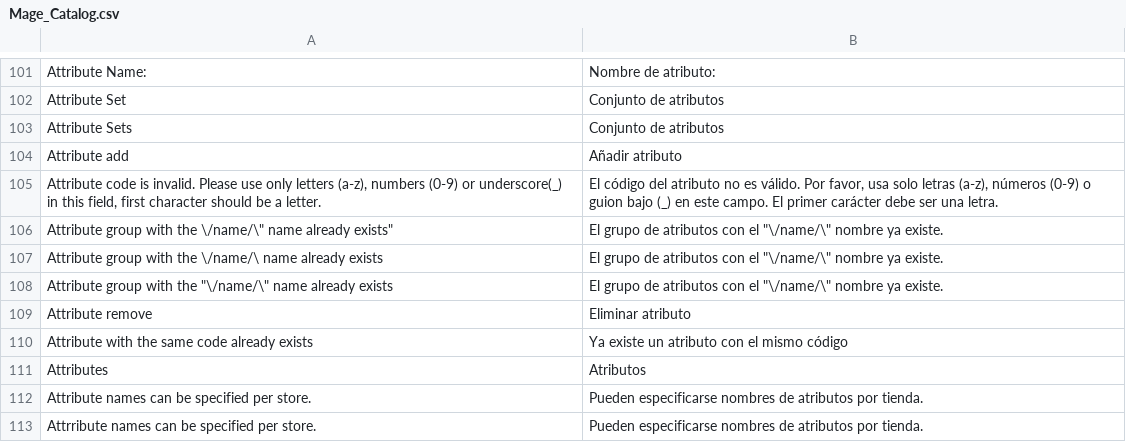
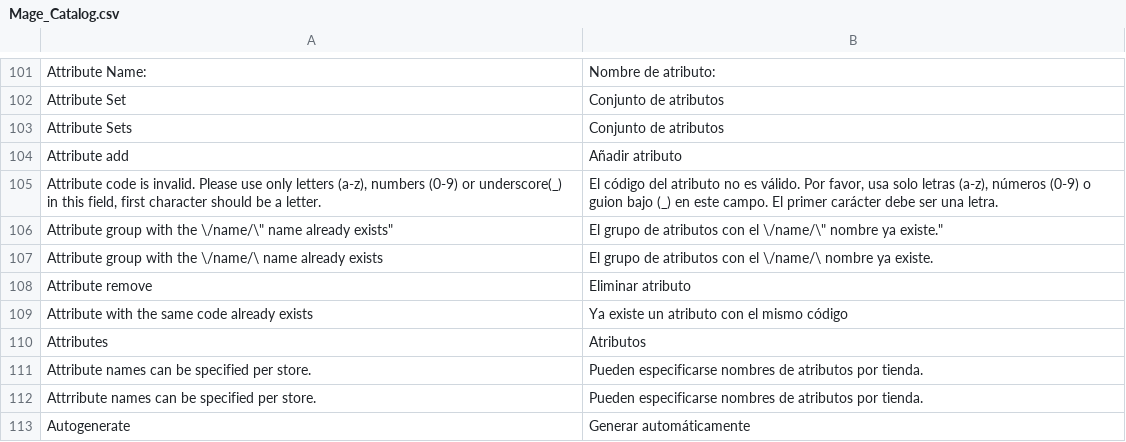
Before and after one commit to MaWoScha/German_LocalePack_es_ES, a CSV file: app/locale/es_ES/Mage_Catalog.csv, drawn as a sheet; only a part is shown, gaps mark what is left out; the shorter side is filled out with more unchanged rows.

```diff
--- a/app/locale/es_ES/Mage_Catalog.csv
+++ b/app/locale/es_ES/Mage_Catalog.csv
@@ -105,5 +105,4 @@
 "Attribute code is invalid. Please use only letters (a-z), numbers (0-9) or underscore(_) in this field, first character should be a letter.","El código del atributo no es válido. Por favor, usa solo letras (a-z), números (0-9) o guion bajo (_) en este campo. El primer carácter debe ser una letra."
-"Attribute group with the \/name/\"" name already exists""","El grupo de atributos con el ""\/name/\"" nombre ya existe."
-"Attribute group with the \/name/\ name already exists","El grupo de atributos con el ""\/name/\"" nombre ya existe."
-"Attribute group with the ""\/name/\"" name already exists","El grupo de atributos con el ""\/name/\"" nombre ya existe."
+"Attribute group with the \"/name/\" name already exists","El grupo de atributos con el \"/name/\" nombre ya existe."
+"Attribute group with the \/name/\ name already exists","El grupo de atributos con el \/name/\ nombre ya existe."
 "Attribute remove","Eliminar atributo"
```
Also changed, not shown: app/locale/es_ES/Mage_Adminhtml.csv, app/locale/es_ES/Mage_Core.csv, 24 other files.
